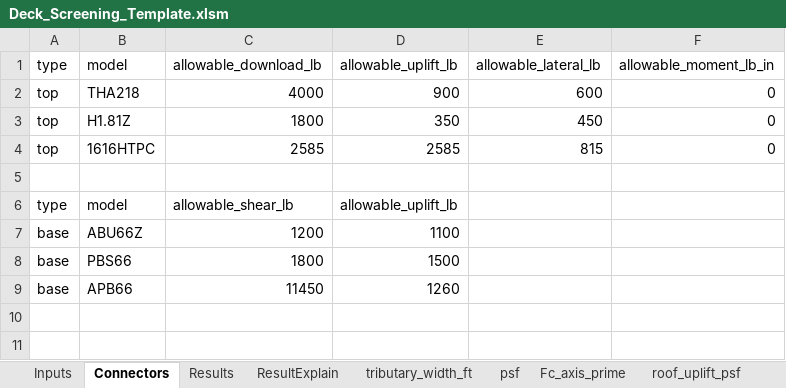
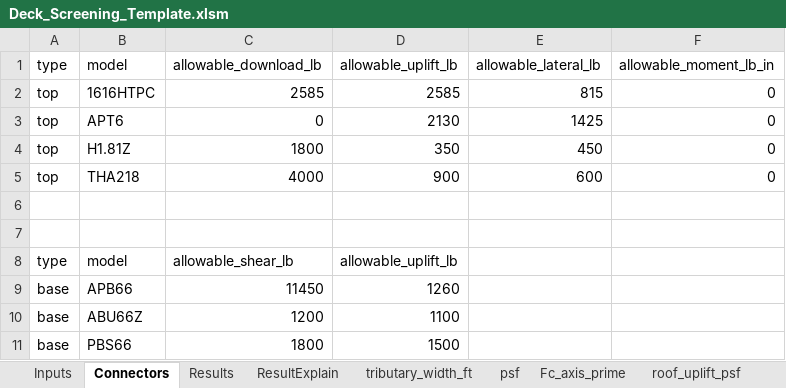
Before and after one commit to masaichig0/structural_calculation, an Excel workbook: Deck_Screening_Template.xlsm, sheet Connectors, drawn as a sheet; values as stored, in another font and other column widths than the file's, no borders; addresses are those after the commit; the diff names each change by its address in the sheet, - before the commit and + after, or states it on an @@ line.

```diff
--- a/Deck_Screening_Template.xlsm (sheet Connectors)
+++ b/Deck_Screening_Template.xlsm (sheet Connectors)
@@ row 4 moved to row 2: top @@
+row 3: top | APT6 | 0 | 2130 | 1425 | 0
+row 4: top | H1.81Z | 1800 | 350 | 450 | 0
-row 6: top | H1.81Z | 1800 | 350 | 450 | 0
+row 6: (empty)
```
Also changed, not shown: sheet Results, sheet Inputs, formulas that keep their value, charts or pictures, 1 other file.
